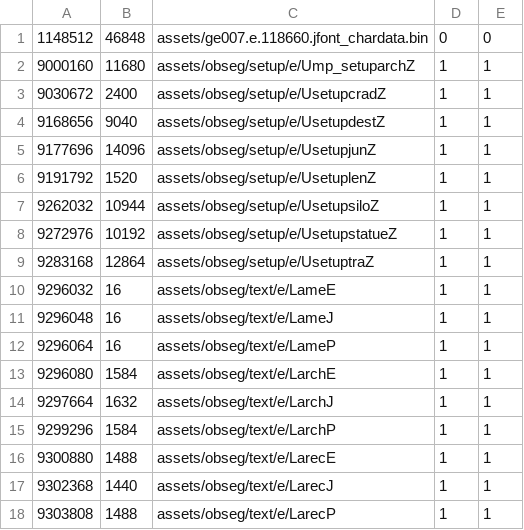
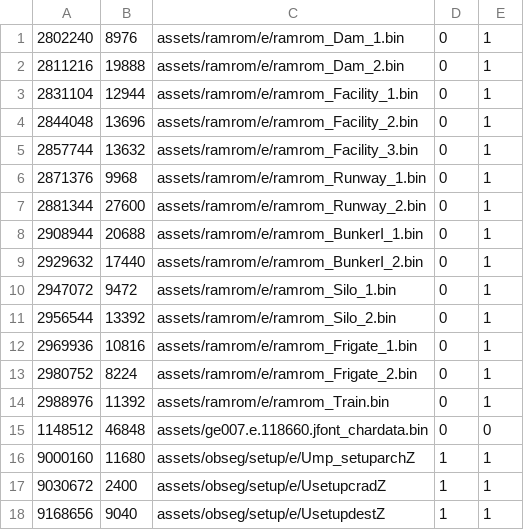
Before and after one commit to Luchador/GUD, a CSV file: filediff.e.csv, drawn as a sheet; only a part is shown; the shorter side is filled out with more unchanged rows.

```diff
--- a/filediff.e.csv
+++ b/filediff.e.csv
@@ -1 +1,15 @@
+2802240,8976,assets/ramrom/e/ramrom_Dam_1.bin,0,1
+2811216,19888,assets/ramrom/e/ramrom_Dam_2.bin,0,1
+2831104,12944,assets/ramrom/e/ramrom_Facility_1.bin,0,1
+2844048,13696,assets/ramrom/e/ramrom_Facility_2.bin,0,1
+2857744,13632,assets/ramrom/e/ramrom_Facility_3.bin,0,1
+2871376,9968,assets/ramrom/e/ramrom_Runway_1.bin,0,1
+2881344,27600,assets/ramrom/e/ramrom_Runway_2.bin,0,1
+2908944,20688,assets/ramrom/e/ramrom_BunkerI_1.bin,0,1
+2929632,17440,assets/ramrom/e/ramrom_BunkerI_2.bin,0,1
+2947072,9472,assets/ramrom/e/ramrom_Silo_1.bin,0,1
+2956544,13392,assets/ramrom/e/ramrom_Silo_2.bin,0,1
+2969936,10816,assets/ramrom/e/ramrom_Frigate_1.bin,0,1
+2980752,8224,assets/ramrom/e/ramrom_Frigate_2.bin,0,1
+2988976,11392,assets/ramrom/e/ramrom_Train.bin,0,1
 1148512,46848,assets/ge007.e.118660.jfont_chardata.bin,0,0
```
Also changed, not shown: 5 other files.
